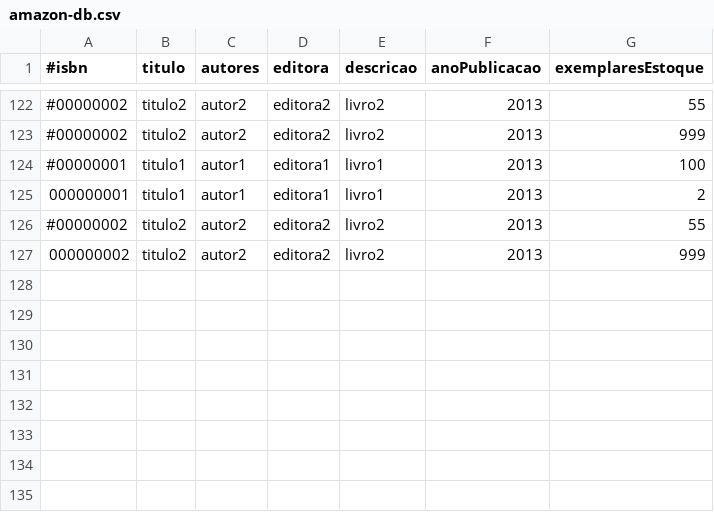
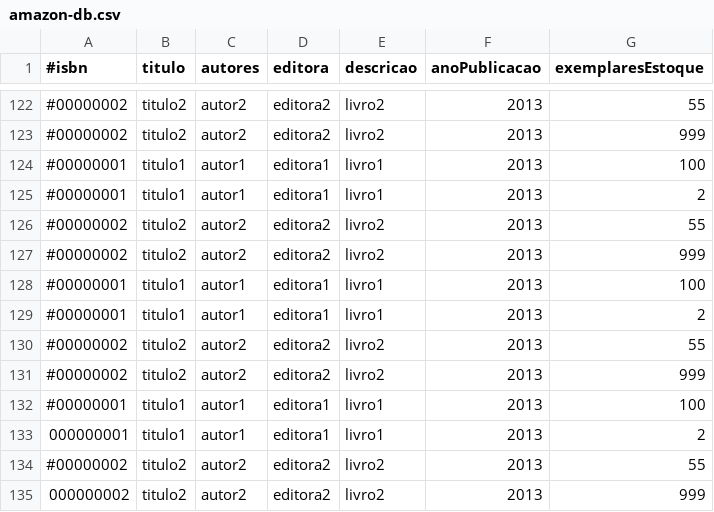
Before and after one commit to chrisjin/cristianojmiranda, a CSV file: unicamp/mc823/p1/amazon-db.csv, drawn as a sheet; only a part is shown, gaps mark what is left out; the diff names each change by its address in the sheet, - before the commit and + after, or states it on an @@ line.

```diff
--- a/unicamp/mc823/p1/amazon-db.csv
+++ b/unicamp/mc823/p1/amazon-db.csv
+row 125: #00000001 | titulo1 | autor1 | editora1 | livro1 | 2013 | 2
+row 126: #00000002 | titulo2 | autor2 | editora2 | livro2 | 2013 | 55
+row 127: #00000002 | titulo2 | autor2 | editora2 | livro2 | 2013 | 999
+row 128: #00000001 | titulo1 | autor1 | editora1 | livro1 | 2013 | 100
+row 129: #00000001 | titulo1 | autor1 | editora1 | livro1 | 2013 | 2
+row 130: #00000002 | titulo2 | autor2 | editora2 | livro2 | 2013 | 55
+row 131: #00000002 | titulo2 | autor2 | editora2 | livro2 | 2013 | 999
+row 132: #00000001 | titulo1 | autor1 | editora1 | livro1 | 2013 | 100
```
Also changed, not shown: 2 other files.
